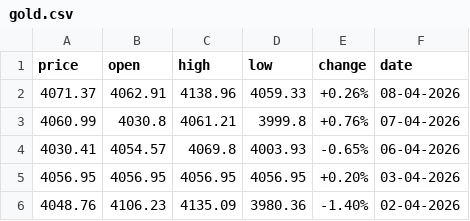
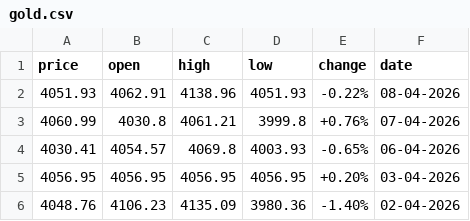
Before and after one commit to diogo-va/csv_test, a CSV file: gold.csv, drawn as a sheet.

```diff
--- a/gold.csv
+++ b/gold.csv
@@ -1,3 +1,3 @@
 price	open	high	low	change	date
-4071.37	4062.91	4138.96	4059.33	+0.26%	08-04-2026
+4051.93	4062.91	4138.96	4051.93	-0.22%	08-04-2026
 4060.99	4030.8	4061.21	3999.8	+0.76%	07-04-2026
```
Also changed, not shown: fx.csv, market.csv.
